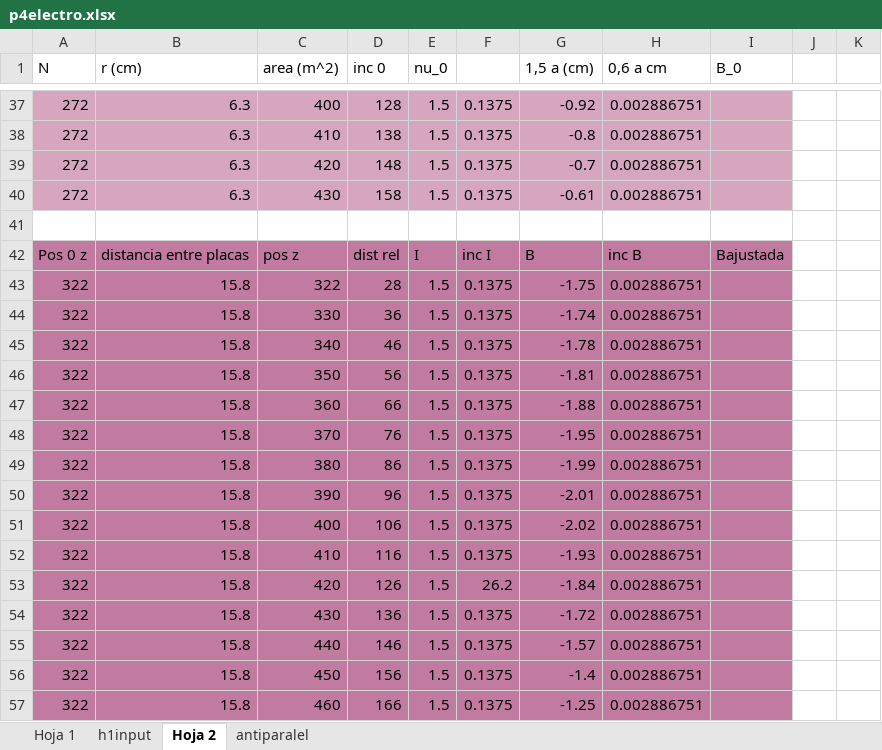
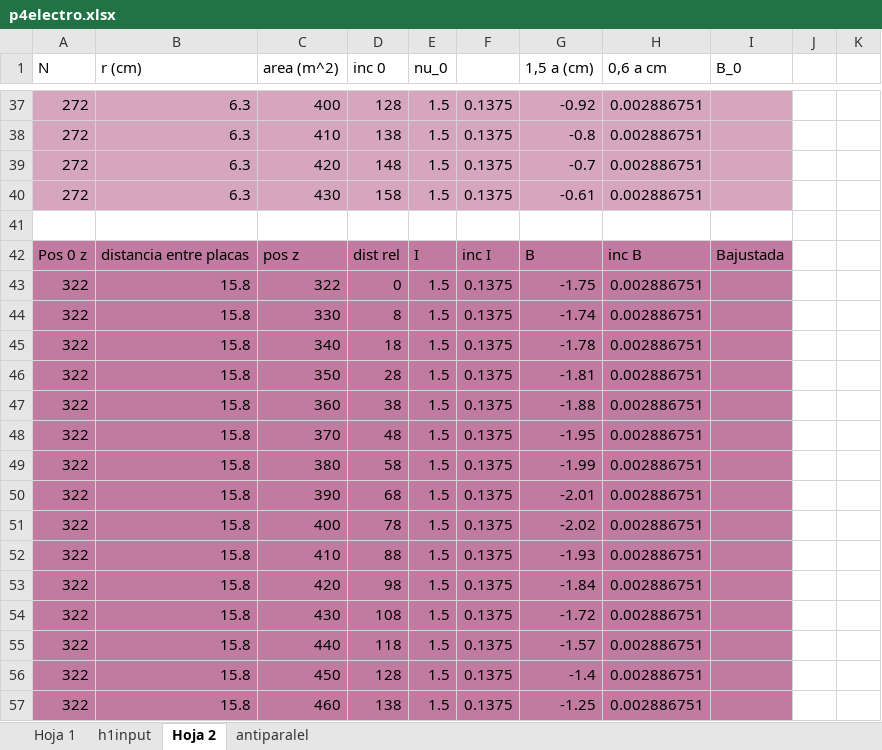
Before and after one commit to Alaviii/PythonPlotting, an Excel workbook: Electromagnetismo/practica4carretes/p4electro.xlsx, sheet Hoja 2, drawn as a sheet; only a part is shown, gaps mark what is left out; values as stored, in another font and other column widths than the file's, no borders; charts and pictures not drawn; the diff names each change by its address in the sheet, - before the commit and + after, or states it on an @@ line.

```diff
--- a/Electromagnetismo/practica4carretes/p4electro.xlsx (sheet Hoja 2)
+++ b/Electromagnetismo/practica4carretes/p4electro.xlsx (sheet Hoja 2)
-D43 (inc 0): 28
+D43 (inc 0): 0
-D44 (inc 0): 36
+D44 (inc 0): 8
-D45 (inc 0): 46
+D45 (inc 0): 18
-D46 (inc 0): 56
+D46 (inc 0): 28
-D47 (inc 0): 66
+D47 (inc 0): 38
-D48 (inc 0): 76
+D48 (inc 0): 48
-D49 (inc 0): 86
+D49 (inc 0): 58
-D50 (inc 0): 96
+D50 (inc 0): 68
-D51 (inc 0): 106
+D51 (inc 0): 78
-D52 (inc 0): 116
+D52 (inc 0): 88
-D53 (inc 0): 126
+D53 (inc 0): 98
-F53: 26.2
+F53: 0.1375
-D54 (inc 0): 136
+D54 (inc 0): 108
-D55 (inc 0): 146
+D55 (inc 0): 118
-D56 (inc 0): 156
+D56 (inc 0): 128
-D57 (inc 0): 166
+D57 (inc 0): 138
```
Also changed, not shown: sheet Hoja 1, sheet h1input, charts or pictures, 8 other files.
